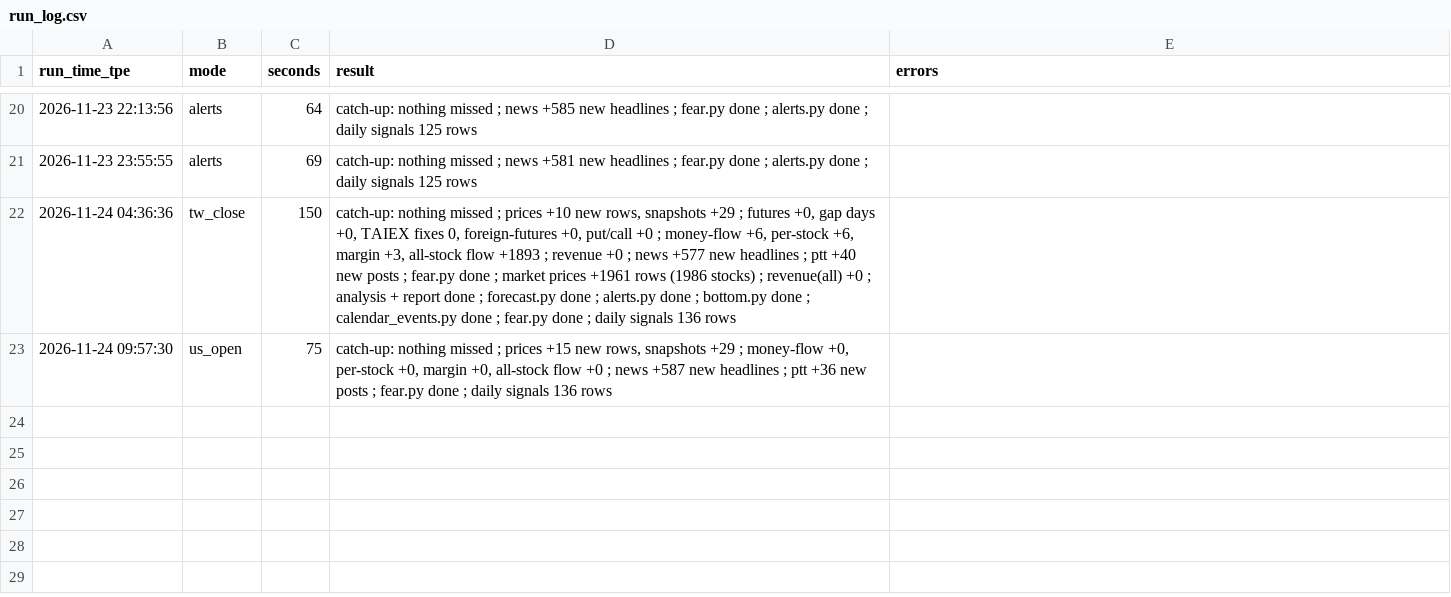
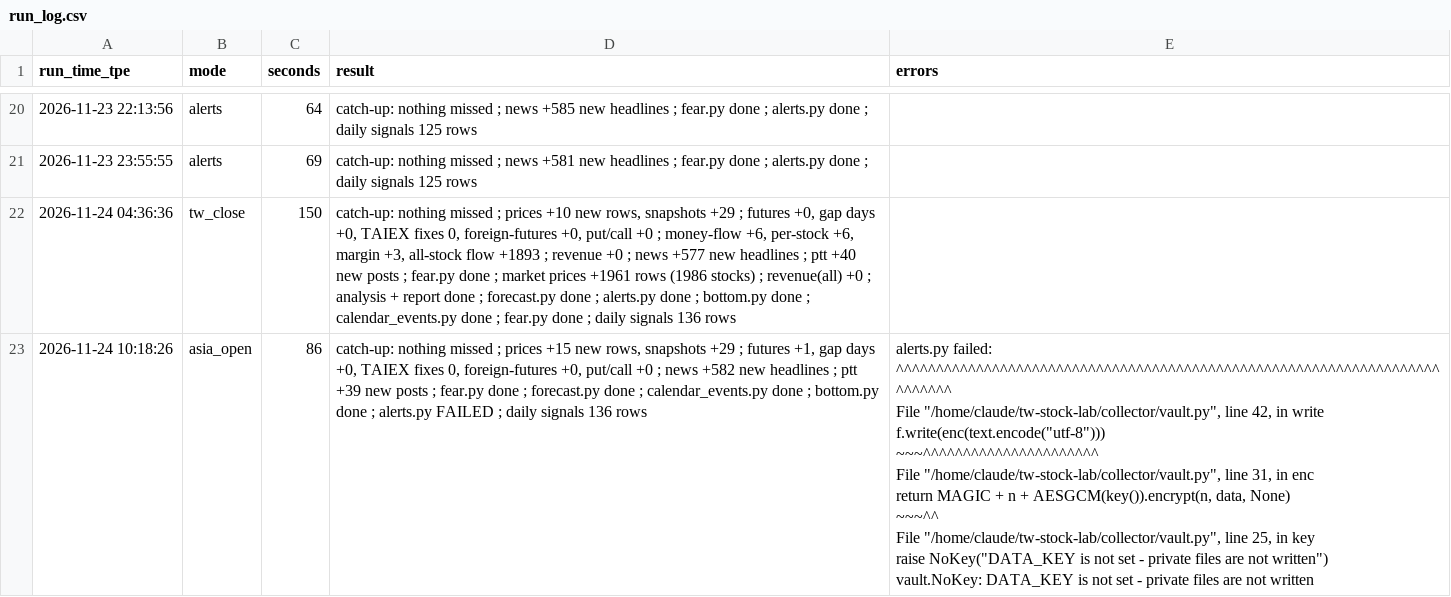
Before and after one commit to simpletechsa/data-notes, a CSV file: data/run_log.csv, drawn as a sheet; only a part is shown, gaps mark what is left out; removed rows and columns are numbered as before the commit, all else as after; ↵ is a line break in a cell; the diff names each change by its address in the sheet, - before the commit and + after, or states it on an @@ line.

```diff
--- a/data/run_log.csv
+++ b/data/run_log.csv
-row 23: 2026-11-24 09:57:30 | us_open | 75 | catch-up: nothing missed ; prices +15 new rows, snapshots +29 ; money-flow +0, per-stock +0, margin +0, all-stock flow +0 ; news +587 new headlines ; ptt +36 new posts ; fear.py done ; daily signals 136 rows
+row 23: 2026-11-24 10:18:26 | asia_open | 86 | catch-up: nothing missed ; prices +15 new rows, snapshots +29 ; futures +1, gap days +0, TAIEX fixes 0, foreign-futures +0, put/call +0 ; news +582 new headlines ; ptt +39 new posts ; fear.py done ; forecast.py done ; calendar_events.py done ; bottom.py done ; alerts.py FAILED ; daily signals 136 rows | alerts.py failed: ^^^^^^^^^^^^^^^^^^^^^^^^^^^^^^^^^^^^^^^^^^^^^^^^^^^^^^^^^^^^^^^^^^^^^^^^^^^ ↵ File "/home/claude/tw-stock-lab/collector/vault.py", line 42, in write ↵ f.write(enc(text.encode("utf-8"))) ↵ ~~~^^^^^^^^^^^^^^^^^^^^^^ ↵ File "/home/claude/tw-stock-lab/collector/vault.py", line 31, in enc ↵ return MAGIC + n + AESGCM(key()).encrypt(n, data, None) ↵ ~~~^^ ↵ File "/home/claude/tw-stock-lab/collector/vault.py", line 25, in key ↵ raise NoKey("DATA_KEY is not set - private files are not written") ↵ vault.NoKey: DATA_KEY is not set - private files are not written
```
Also changed, not shown: data/daily_signals.csv, data/futures/tx_front.csv, 6 other files.
